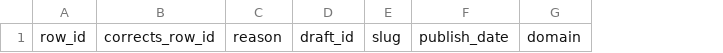
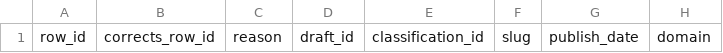
Before and after one commit to markjin-lab/markjin-data, a CSV file: ledger/branches.csv, drawn as a sheet; only a part is shown; the diff names each change by its address in the sheet, - before the commit and + after, or states it on an @@ line.

Commit message:
ledger r3：加 classification_id，row_id 含条目编号，HIT 与互斥判定按 (draft_id, classification_id) 分组

```diff
--- a/ledger/branches.csv
+++ b/ledger/branches.csv
+column E, row 1: classification_id
```
Also changed, not shown: 3 other files.
